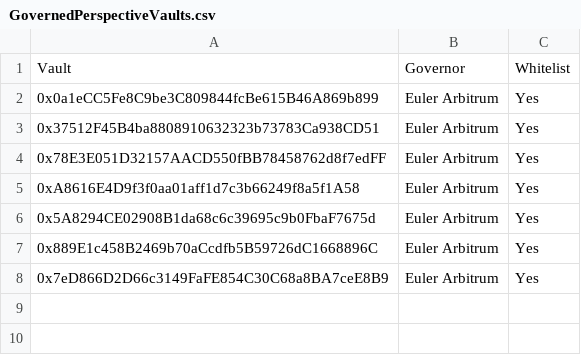
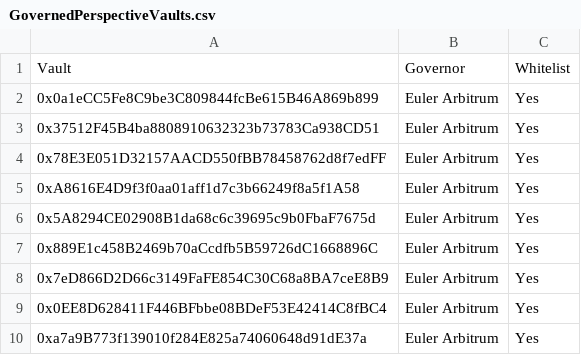
Before and after one commit to euler-xyz/evk-periphery, a CSV file: script/production/arbitrum/governedPerspectiveVaults/GovernedPerspectiveVaults.csv, drawn as a sheet; the diff names each change by its address in the sheet, - before the commit and + after, or states it on an @@ line.

Commit message:
feat: sUSDS and sUSDC on Arbitrum

```diff
--- a/script/production/arbitrum/governedPerspectiveVaults/GovernedPerspectiveVaults.csv
+++ b/script/production/arbitrum/governedPerspectiveVaults/GovernedPerspectiveVaults.csv
+row 9: 0x0EE8D628411F446BFbbe08BDeF53E42414C8fBC4 | Euler Arbitrum | Yes
+row 10: 0xa7a9B773f139010f284E825a74060648d91dE37a | Euler Arbitrum | Yes
```
Also changed, not shown: 3 other files.
